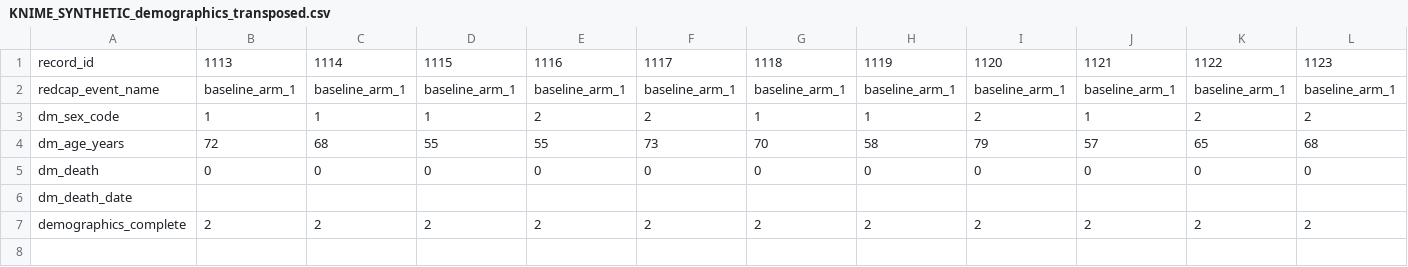
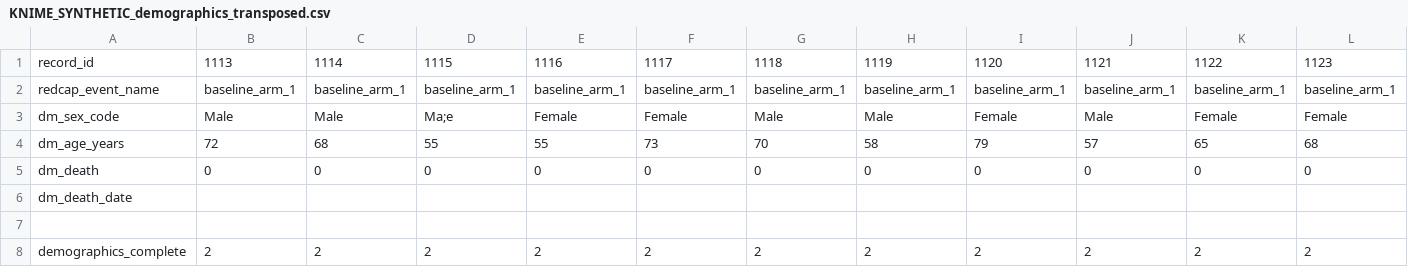
Before and after one commit to gh-osh/isb104, a CSV file: Data/KNIME_SYNTHETIC_demographics_transposed.csv, drawn as a sheet; only a part is shown; removed rows and columns are numbered as before the commit, all else as after; rows hold the shown columns only; the diff names each change by its address in the sheet, - before the commit and + after, or states it on an @@ line.

Commit message:
Fix gender coding and update demographics data

```diff
--- a/Data/KNIME_SYNTHETIC_demographics_transposed.csv
+++ b/Data/KNIME_SYNTHETIC_demographics_transposed.csv
-row 3: dm_sex_code | 1 | 1 | 1 | 2 | 2 | 1 | 1 | 2 | 1 | 2 | 2
+row 3: dm_sex_code | Male | Male | Ma;e | Female | Female | Male | Male | Female | Male | Female | Female
+row 7: (empty)
```
